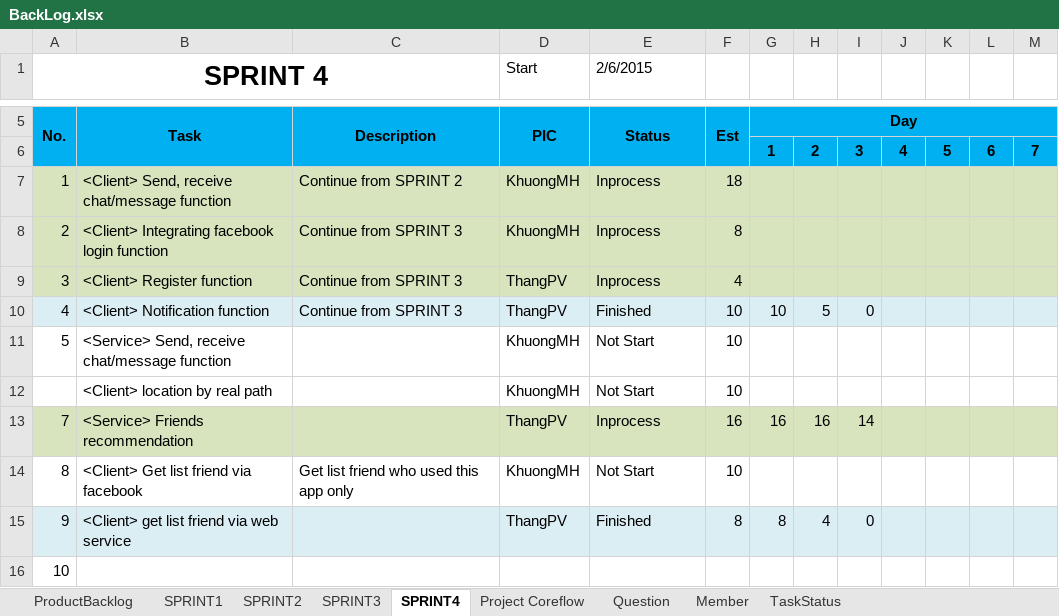
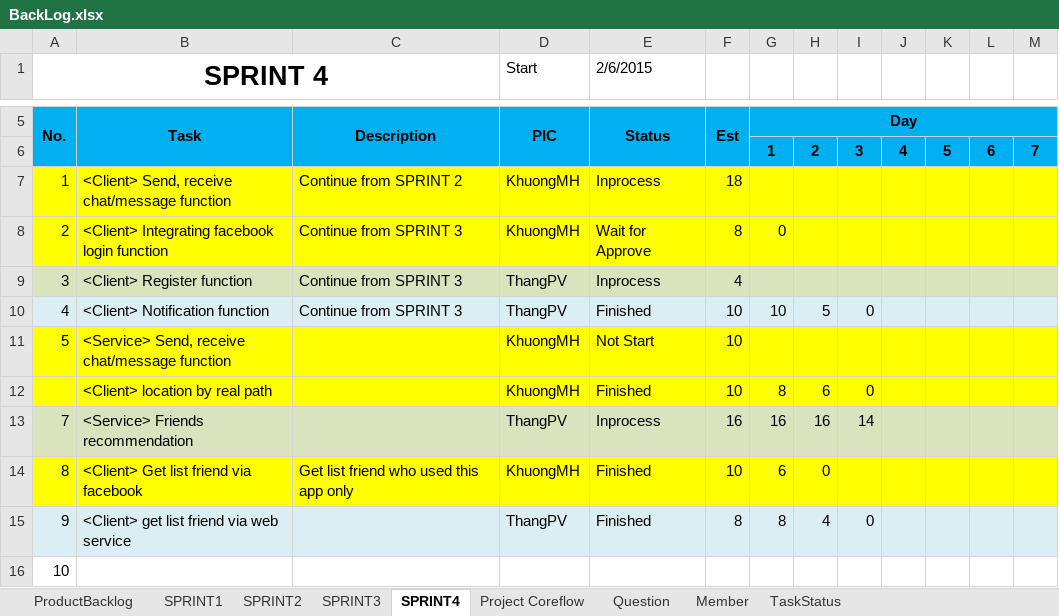
Before and after one commit to CPTeam12/MDA-Document, an Excel workbook: BackLog.xlsx, sheet SPRINT4, drawn as a sheet; only a part is shown, gaps mark what is left out; values as stored, in another font and other column widths than the file's, no borders; charts and pictures not drawn; removed rows and columns are numbered as before the commit, all else as after; the diff names each change by its address in the sheet, - before the commit and + after, or states it on an @@ line.

Commit message:
Update Backlog

```diff
--- a/BackLog.xlsx (sheet SPRINT4)
+++ b/BackLog.xlsx (sheet SPRINT4)
-A7:M8 fill: #D7E4BD
+A7:M8 fill: #FFFF00
-E8 (2/6/2015): Inprocess
+E8 (2/6/2015): Wait for Approve
-G8: (empty)
+G8: 0
-A11:M11 fill: none
+A11:M11 fill: #FFFF00
-row 12:  | <Client> location by real path |  | KhuongMH | Not Start | 10
+row 12:  | <Client> location by real path |  | KhuongMH | Finished | 10 | 8 | 6 | 0
-A14:M14 fill: none
+A14:M14 fill: #FFFF00
-E14 (2/6/2015): Not Start
+E14 (2/6/2015): Finished
-G14: (empty)
+G14: 6
-H14: (empty)
+H14: 0
```
Also changed, not shown: charts or pictures.
